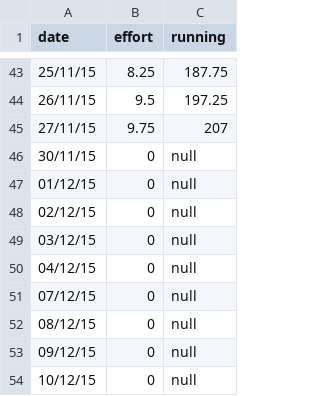
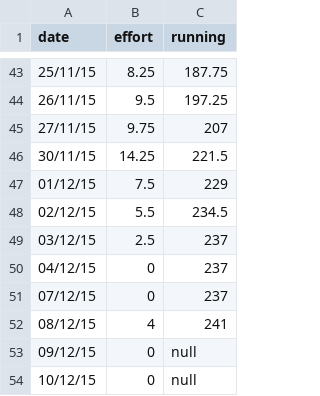
Before and after one commit to Annertech/burn-charts, a CSV file: _data/burnup/oneweb.csv, drawn as a sheet; only a part is shown, gaps mark what is left out.

Commit message:
Updating OneWeb data file

```diff
--- a/_data/burnup/oneweb.csv
+++ b/_data/burnup/oneweb.csv
@@ -45,9 +45,9 @@ date,effort,running
 27/11/15,9.75,207
-30/11/15,0,null
-01/12/15,0,null
-02/12/15,0,null
-03/12/15,0,null
-04/12/15,0,null
-07/12/15,0,null
-08/12/15,0,null
+30/11/15,14.25,221.5
+01/12/15,7.5,229
+02/12/15,5.5,234.5
+03/12/15,2.5,237
+04/12/15,0,237
+07/12/15,0,237
+08/12/15,4,241
 09/12/15,0,null
```
